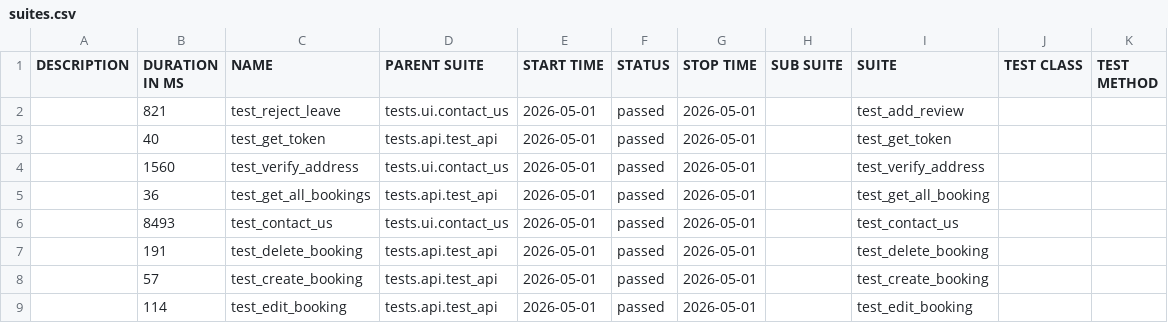
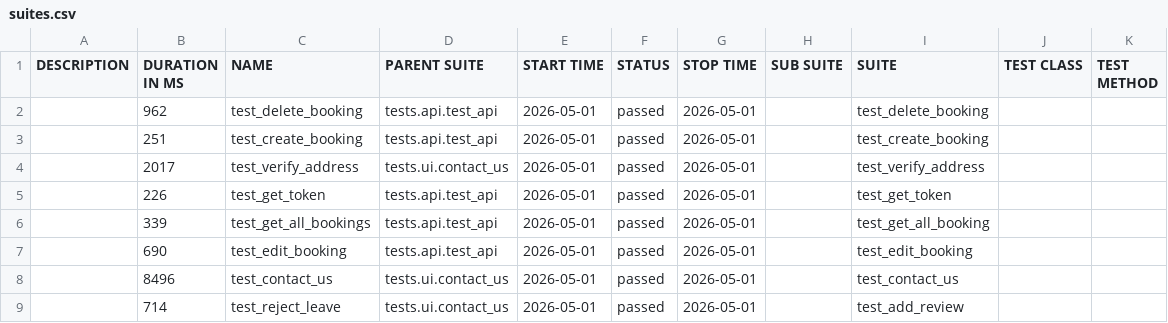
Before and after one commit to LuisVu99/Demo_for_CI_CD, a CSV file: data/suites.csv, drawn as a sheet.

```diff
--- a/data/suites.csv
+++ b/data/suites.csv
@@ -1,9 +1,9 @@
 "DESCRIPTION","DURATION IN MS","NAME","PARENT SUITE","START TIME","STATUS","STOP TIME","SUB SUITE","SUITE","TEST CLASS","TEST METHOD"
-"","821","test_reject_leave","tests.ui.contact_us","2026-05-01","passed","2026-05-01","","test_add_review","",""
-"","40","test_get_token","tests.api.test_api","2026-05-01","passed","2026-05-01","","test_get_token","",""
-"","1560","test_verify_address","tests.ui.contact_us","2026-05-01","passed","2026-05-01","","test_verify_address","",""
-"","36","test_get_all_bookings","tests.api.test_api","2026-05-01","passed","2026-05-01","","test_get_all_booking","",""
-"","8493","test_contact_us","tests.ui.contact_us","2026-05-01","passed","2026-05-01","","test_contact_us","",""
-"","191","test_delete_booking","tests.api.test_api","2026-05-01","passed","2026-05-01","","test_delete_booking","",""
-"","57","test_create_booking","tests.api.test_api","2026-05-01","passed","2026-05-01","","test_create_booking","",""
-"","114","test_edit_booking","tests.api.test_api","2026-05-01","passed","2026-05-01","","test_edit_booking","",""
+"","962","test_delete_booking","tests.api.test_api","2026-05-01","passed","2026-05-01","","test_delete_booking","",""
+"","251","test_create_booking","tests.api.test_api","2026-05-01","passed","2026-05-01","","test_create_booking","",""
+"","2017","test_verify_address","tests.ui.contact_us","2026-05-01","passed","2026-05-01","","test_verify_address","",""
+"","226","test_get_token","tests.api.test_api","2026-05-01","passed","2026-05-01","","test_get_token","",""
+"","339","test_get_all_bookings","tests.api.test_api","2026-05-01","passed","2026-05-01","","test_get_all_booking","",""
+"","690","test_edit_booking","tests.api.test_api","2026-05-01","passed","2026-05-01","","test_edit_booking","",""
+"","8496","test_contact_us","tests.ui.contact_us","2026-05-01","passed","2026-05-01","","test_contact_us","",""
+"","714","test_reject_leave","tests.ui.contact_us","2026-05-01","passed","2026-05-01","","test_add_review","",""
```
Also changed, not shown: 49 other files.
